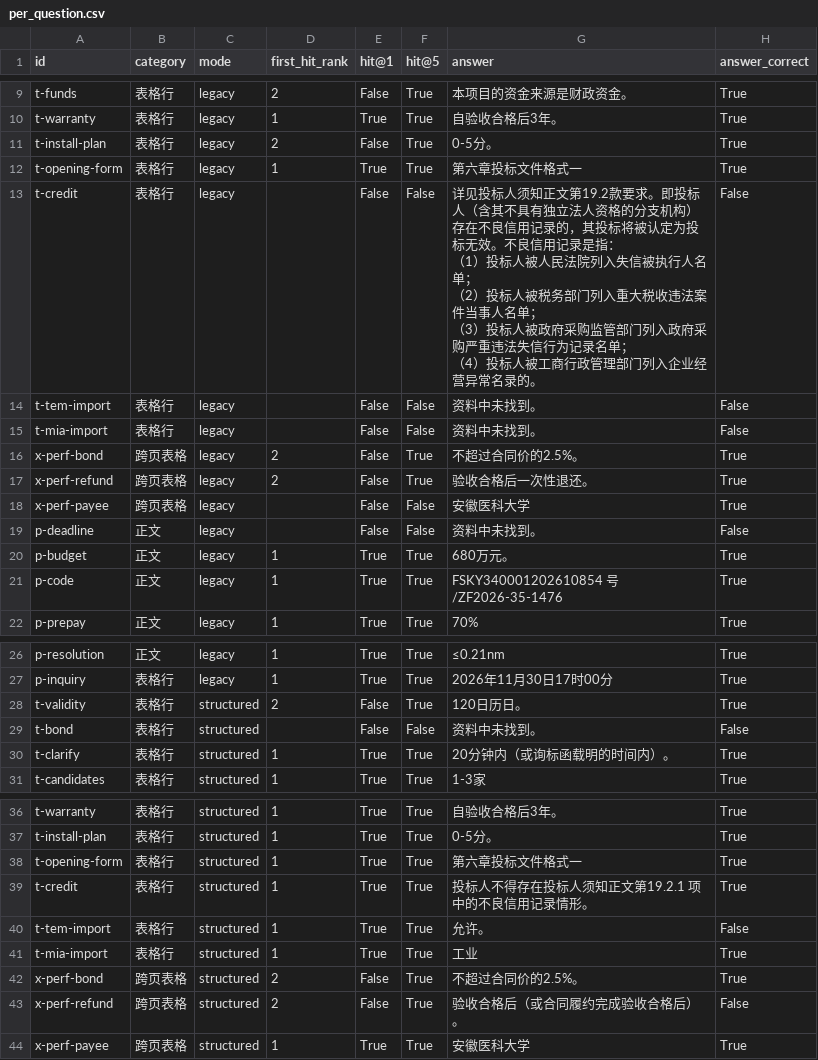
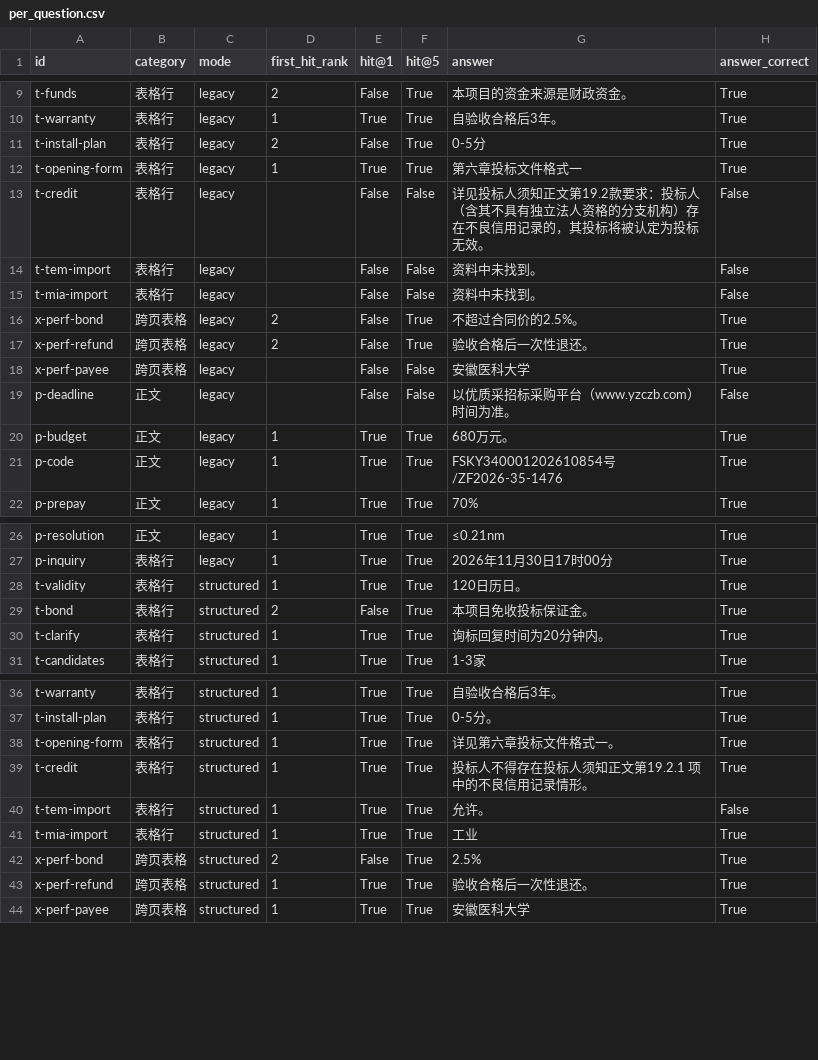
Before and after one commit to gjjkbssg/KnowAgent, a CSV file: interview_materials/results/pdf_parsing/per_question.csv, drawn as a sheet; only a part is shown, gaps mark what is left out; the diff covers the shown part only.

```diff
--- a/interview_materials/results/pdf_parsing/per_question.csv
+++ b/interview_materials/results/pdf_parsing/per_question.csv
@@ -10,9 +10,5 @@ t-funds,表格行,legacy,2,False,True,本项目的资金来源是财政资金。
 t-warranty,表格行,legacy,1,True,True,自验收合格后3年。,True
-t-install-plan,表格行,legacy,2,False,True,0-5分。,True
+t-install-plan,表格行,legacy,2,False,True,0-5分,True
 t-opening-form,表格行,legacy,1,True,True,第六章投标文件格式一,True
-t-credit,表格行,legacy,,False,False,"详见投标人须知正文第19.2款要求。即投标人（含其不具有独立法人资格的分支机构）存在不良信用记录的，其投标将被认定为投标无效。不良信用记录是指：
-（1）投标人被人民法院列入失信被执行人名单；
-（2）投标人被税务部门列入重大税收违法案件当事人名单；
-（3）投标人被政府采购监管部门列入政府采购严重违法失信行为记录名单；
-（4）投标人被工商行政管理部门列入企业经营异常名录的。",False
+t-credit,表格行,legacy,,False,False,详见投标人须知正文第19.2款要求：投标人（含其不具有独立法人资格的分支机构）存在不良信用记录的，其投标将被认定为投标无效。,False
 t-tem-import,表格行,legacy,,False,False,资料中未找到。,False
@@ -22,5 +18,5 @@ x-perf-refund,跨页表格,legacy,2,False,True,验收合格后一次性退还。
 x-perf-payee,跨页表格,legacy,,False,False,安徽医科大学,True
-p-deadline,正文,legacy,,False,False,资料中未找到。,False
+p-deadline,正文,legacy,,False,False,以优质采招标采购平台（www.yzczb.com）时间为准。,False
 p-budget,正文,legacy,1,True,True,680万元。,True
-p-code,正文,legacy,1,True,True,FSKY340001202610854 号/ZF2026-35-1476,True
+p-code,正文,legacy,1,True,True,FSKY340001202610854号/ZF2026-35-1476,True
 p-prepay,正文,legacy,1,True,True,70%,True
@@ -31,5 +27,5 @@ p-resolution,正文,legacy,1,True,True,≤0.21nm,True
 p-inquiry,表格行,legacy,1,True,True,2026年11月30日17时00分,True
-t-validity,表格行,structured,2,False,True,120日历日。,True
-t-bond,表格行,structured,,False,False,资料中未找到。,False
-t-clarify,表格行,structured,1,True,True,20分钟内（或询标函载明的时间内）。,True
+t-validity,表格行,structured,1,True,True,120日历日。,True
+t-bond,表格行,structured,2,False,True,本项目免收投标保证金。,True
+t-clarify,表格行,structured,1,True,True,询标回复时间为20分钟内。,True
 t-candidates,表格行,structured,1,True,True,1-3家,True
@@ -41,3 +37,3 @@ t-warranty,表格行,structured,1,True,True,自验收合格后3年。,True
 t-install-plan,表格行,structured,1,True,True,0-5分。,True
-t-opening-form,表格行,structured,1,True,True,第六章投标文件格式一,True
+t-opening-form,表格行,structured,1,True,True,详见第六章投标文件格式一。,True
 t-credit,表格行,structured,1,True,True,投标人不得存在投标人须知正文第19.2.1 项中的不良信用记录情形。,True
@@ -45,4 +41,4 @@ t-tem-import,表格行,structured,1,True,True,允许。,False
 t-mia-import,表格行,structured,1,True,True,工业,True
-x-perf-bond,跨页表格,structured,2,False,True,不超过合同价的2.5%。,True
-x-perf-refund,跨页表格,structured,2,False,True,验收合格后（或合同履约完成验收合格后）。,False
+x-perf-bond,跨页表格,structured,2,False,True,2.5%,True
+x-perf-refund,跨页表格,structured,1,True,True,验收合格后一次性退还。,True
 x-perf-payee,跨页表格,structured,1,True,True,安徽医科大学,True
```
Also changed, not shown: 2 edited cells elsewhere in this file, 2 other files.
